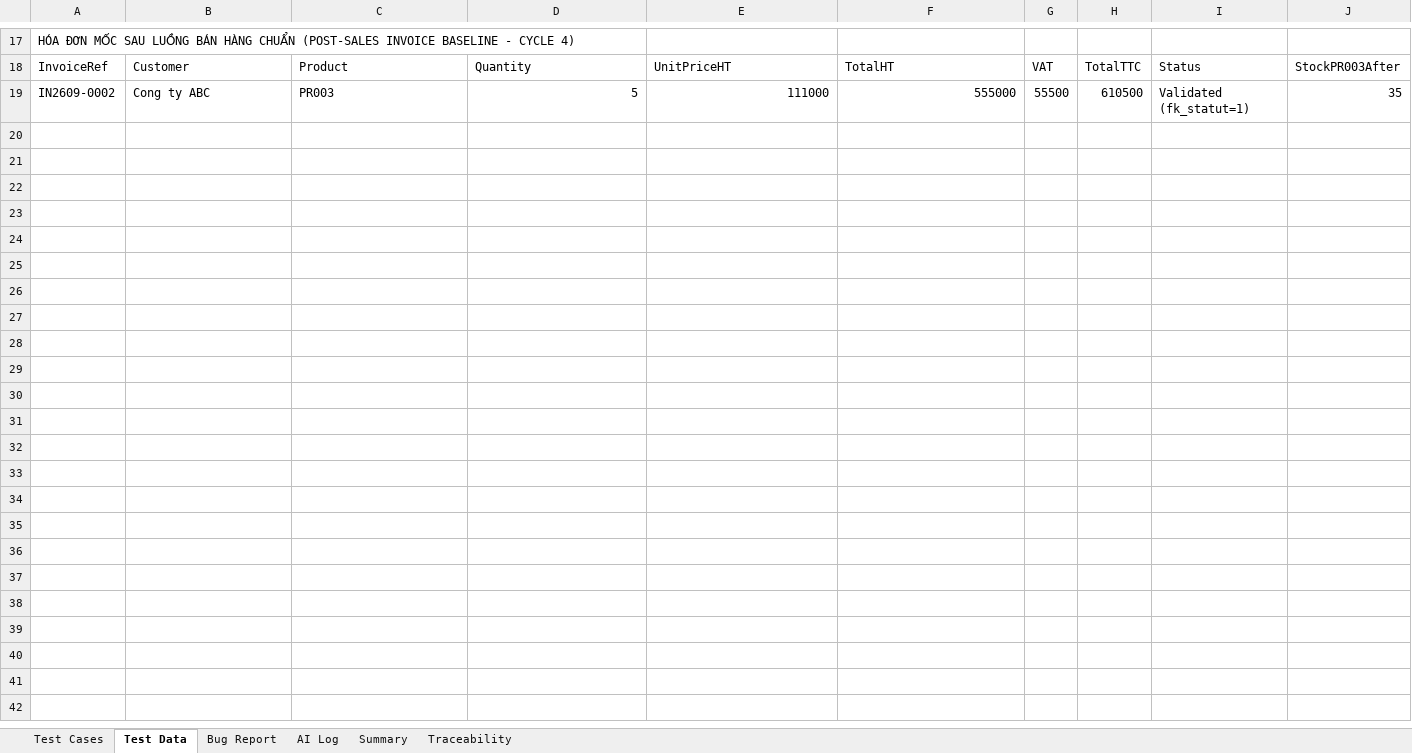
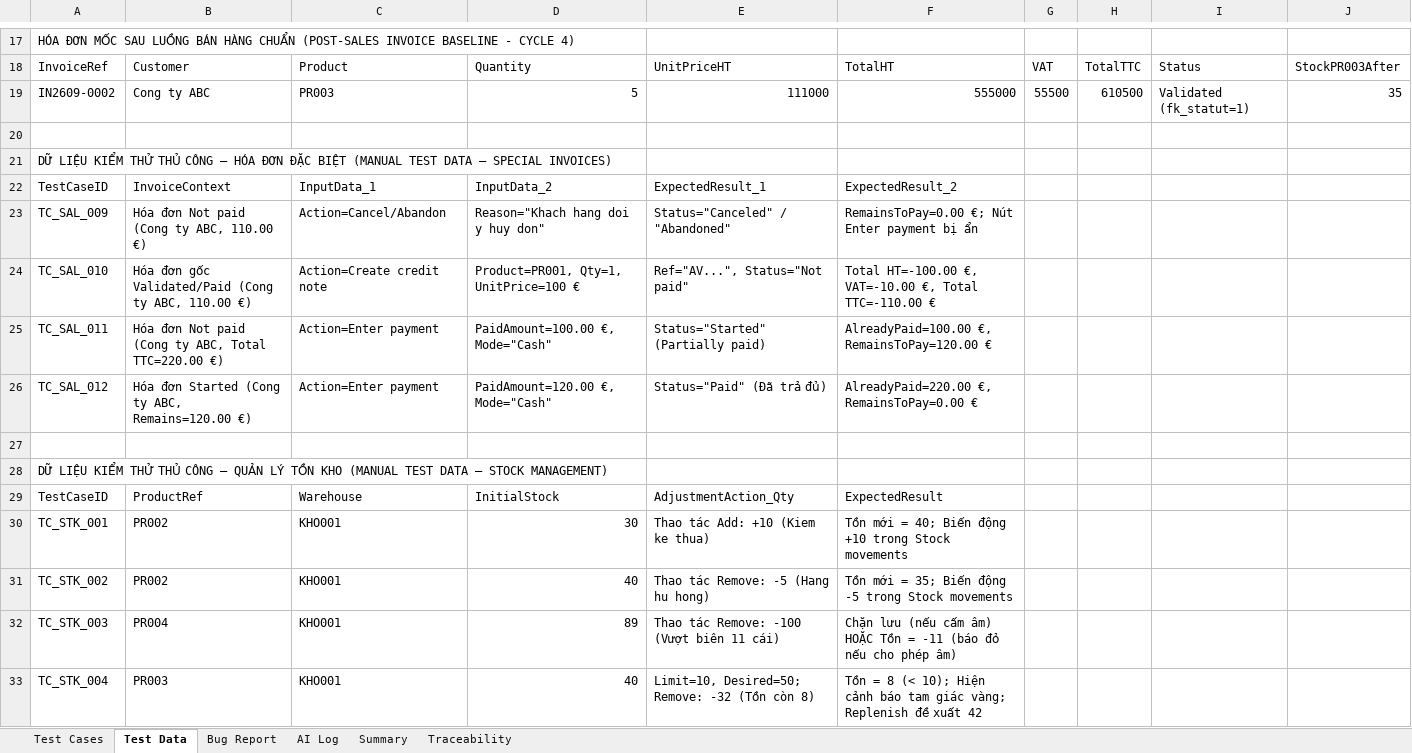
Before and after one commit to phidanghai-spec/Dolibarr_ERP_Testing, an Excel workbook: testcases/Dolibarr_TestCases.xlsx, sheet Test Data, drawn as a sheet; only a part is shown, gaps mark what is left out; values as stored, in another font and other column widths than the file's, no borders; the diff names each change by its address in the sheet, - before the commit and + after, or states it on an @@ line.

Commit message:
docs(testcases): chuan hoa 8 ca manual theo BVA/EP so hoc va cap nhat UseCases UC-03

```diff
--- a/testcases/Dolibarr_TestCases.xlsx (sheet Test Data)
+++ b/testcases/Dolibarr_TestCases.xlsx (sheet Test Data)
+row 20: (empty)
+row 21: DỮ LIỆU KIỂM THỬ THỦ CÔNG — HÓA ĐƠN ĐẶC BIỆT (MANUAL TEST DATA — SPECIAL INVOICES)
+row 22: TestCaseID | InvoiceContext | InputData_1 | InputData_2 | ExpectedResult_1 | ExpectedResult_2
+row 23: TC_SAL_009 | Hóa đơn Not paid (Cong ty ABC, 110.00 €) | Action=Cancel/Abandon | Reason="Khach hang doi y huy don" | Status="Canceled" / "Abandoned" | RemainsToPay=0.00 €; Nút Enter payment bị ẩn
+row 24: TC_SAL_010 | Hóa đơn gốc Validated/Paid (Cong ty ABC, 110.00 €) | Action=Create credit note | Product=PR001, Qty=1, UnitPrice=100 € | Ref="AV...", Status="Not paid" | Total HT=-100.00 €, VAT=-10.00 €, Total TTC=-110.00 €
+row 25: TC_SAL_011 | Hóa đơn Not paid (Cong ty ABC, Total TTC=220.00 €) | Action=Enter payment | PaidAmount=100.00 €, Mode="Cash" | Status="Started" (Partially paid) | AlreadyPaid=100.00 €, RemainsToPay=120.00 €
+row 26: TC_SAL_012 | Hóa đơn Started (Cong ty ABC, Remains=120.00 €) | Action=Enter payment | PaidAmount=120.00 €, Mode="Cash" | Status="Paid" (Đã trả đủ) | AlreadyPaid=220.00 €, RemainsToPay=0.00 €
+row 27: (empty)
+row 28: DỮ LIỆU KIỂM THỬ THỦ CÔNG — QUẢN LÝ TỒN KHO (MANUAL TEST DATA — STOCK MANAGEMENT)
+row 29: TestCaseID | ProductRef | Warehouse | InitialStock | AdjustmentAction_Qty | ExpectedResult
+row 30: TC_STK_001 | PR002 | KHO001 | 30 | Thao tác Add: +10 (Kiem ke thua) | Tồn mới = 40; Biến động +10 trong Stock movements
+row 31: TC_STK_002 | PR002 | KHO001 | 40 | Thao tác Remove: -5 (Hang hu hong) | Tồn mới = 35; Biến động -5 trong Stock movements
+row 32: TC_STK_003 | PR004 | KHO001 | 89 | Thao tác Remove: -100 (Vượt biên 11 cái) | Chặn lưu (nếu cấm âm) HOẶC Tồn = -11 (báo đỏ nếu cho phép âm)
+row 33: TC_STK_004 | PR003 | KHO001 | 40 | Limit=10, Desired=50; Remove: -32 (Tồn còn 8) | Tồn = 8 (< 10); Hiện cảnh báo tam giác vàng; Replenish đề xuất 42
```
Also changed, not shown: sheet Summary, sheet Test Cases, sheet AI Log, 1 other file.
